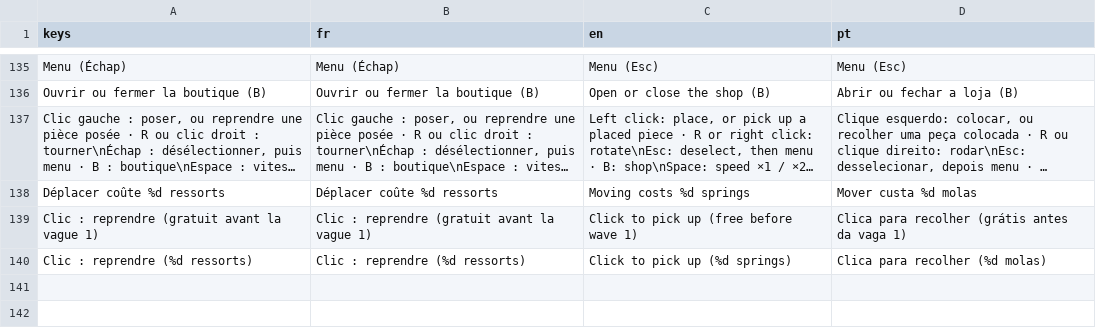
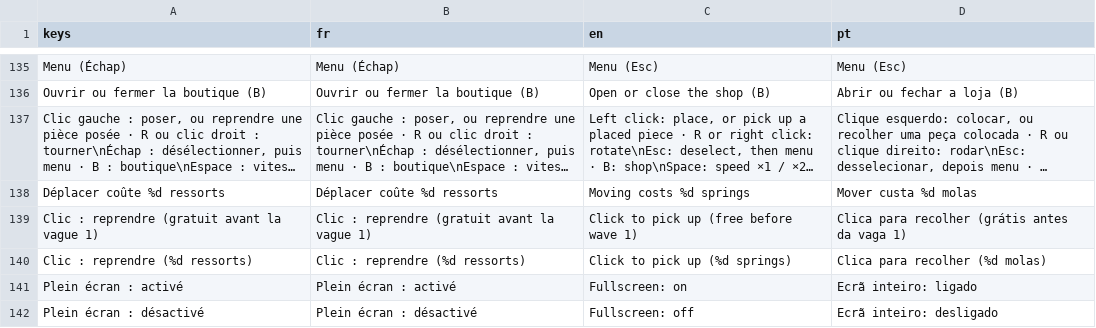
Before and after one commit to Loogatoxx/Rouages, a CSV file: traductions/textes.csv, drawn as a sheet; only a part is shown, gaps mark what is left out; long unchanged cells end in ….

```diff
--- a/traductions/textes.csv
+++ b/traductions/textes.csv
@@ -152 +152,3 @@ Clic : reprendre (gratuit avant la vague 1),Clic : reprendre (gratuit avant la v
 Clic : reprendre (%d ressorts),Clic : reprendre (%d ressorts),Click to pick up (%d springs),Clica para recolher (%d molas)
+Plein écran : activé,Plein écran : activé,Fullscreen: on,Ecrã inteiro: ligado
+Plein écran : désactivé,Plein écran : désactivé,Fullscreen: off,Ecrã inteiro: desligado
```
Also changed, not shown: 31 other files.
